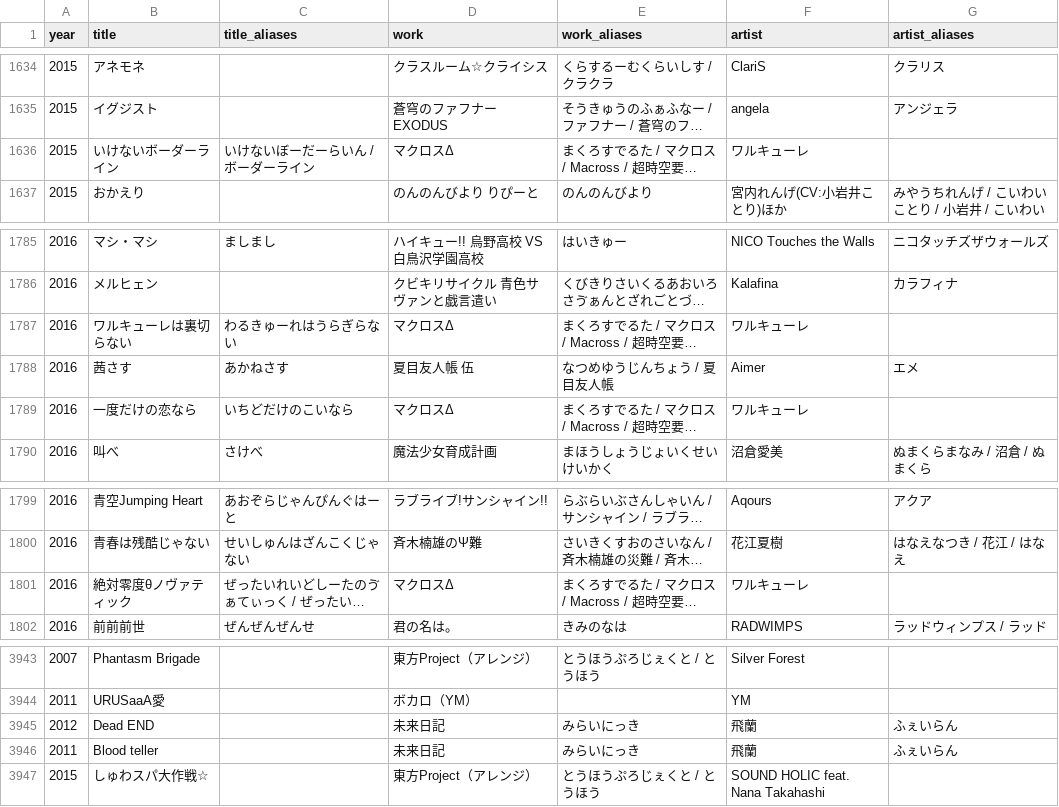
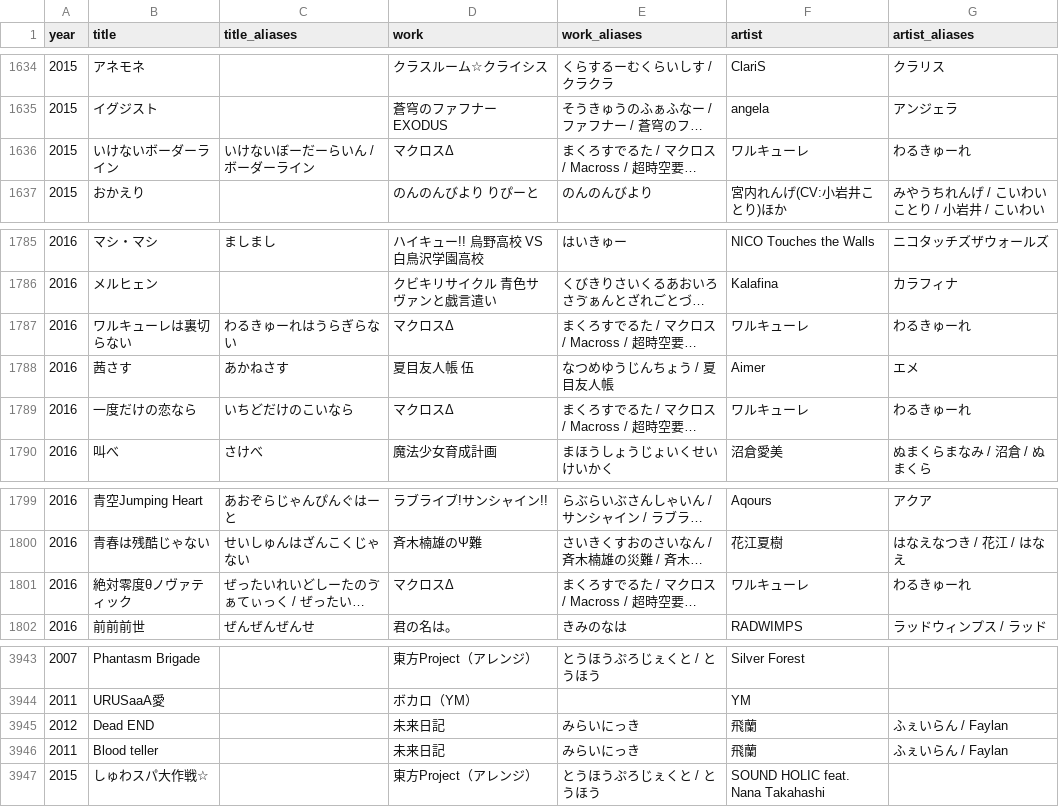
Before and after one commit to millskn-beep/intro-don-jpop, a CSV file: data/aliases.csv, drawn as a sheet; only a part is shown, gaps mark what is left out; long unchanged cells end in …; the diff covers the shown part only; the diff names each change by its address in the sheet, - before the commit and + after, or states it on an @@ line.

```diff
--- a/data/aliases.csv
+++ b/data/aliases.csv
-G1636 (artist_aliases): (empty)
+G1636 (artist_aliases): わるきゅーれ
-G1787 (artist_aliases): (empty)
+G1787 (artist_aliases): わるきゅーれ
-G1789 (artist_aliases): (empty)
+G1789 (artist_aliases): わるきゅーれ
-G1801 (artist_aliases): (empty)
+G1801 (artist_aliases): わるきゅーれ
-G3945:G3946 (artist_aliases): ふぇいらん
+G3945:G3946 (artist_aliases): ふぇいらん / Faylan
```
Also changed, not shown: 19 added rows and 3 edited cells elsewhere in this file, 8 other files.
